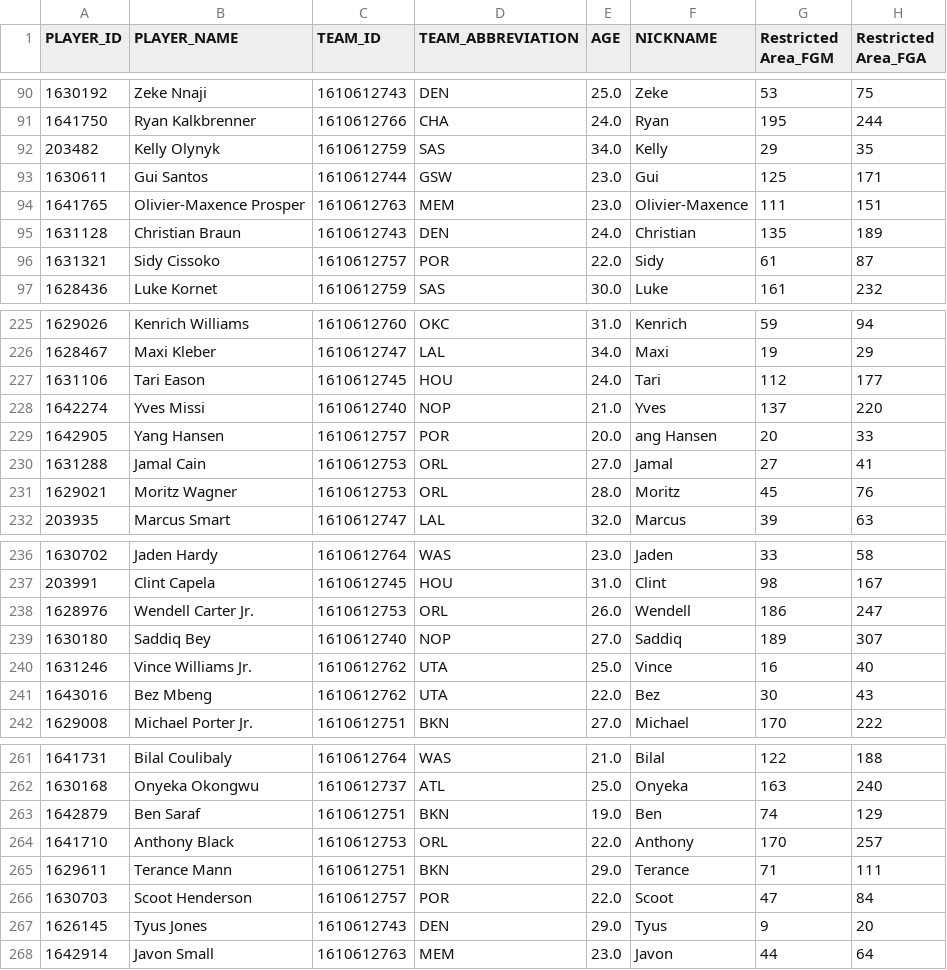
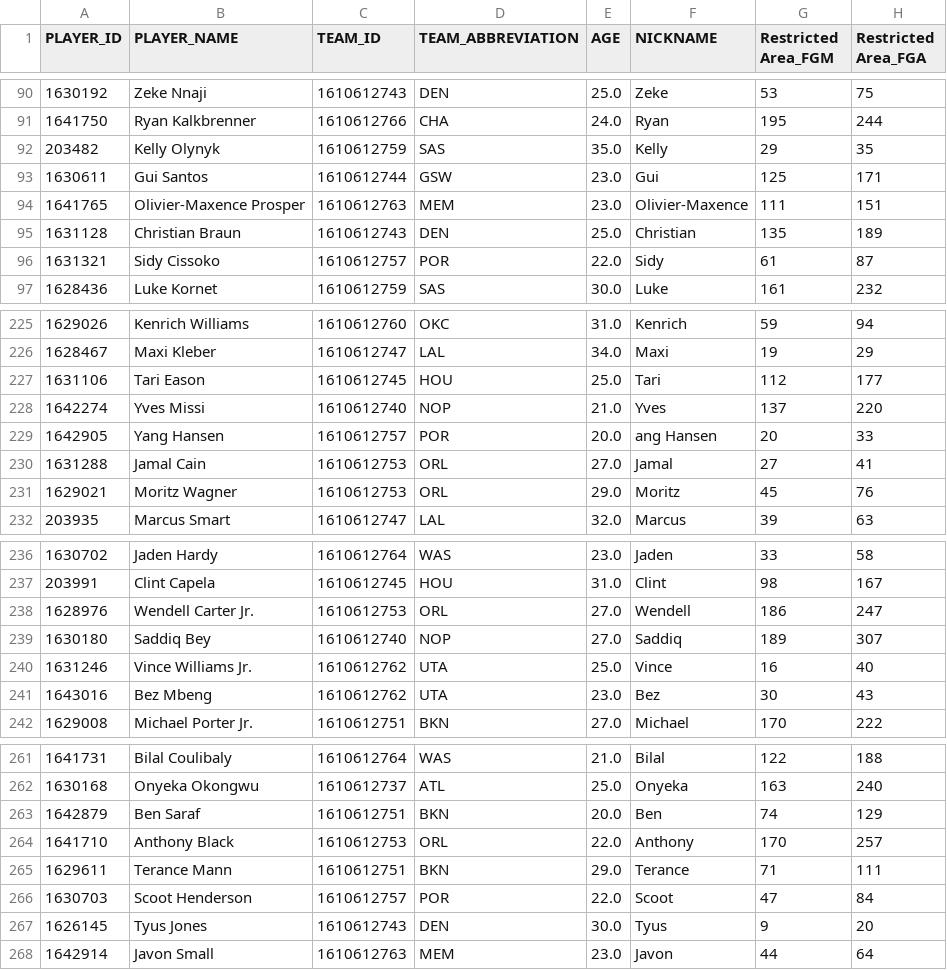
Before and after one commit to penborter/nba-data, a CSV file: data/dynamic/NBA_Leaders_MOREYBALL_Rate.csv, drawn as a sheet; only a part is shown, gaps mark what is left out; the diff covers the shown part only; the diff names each change by its address in the sheet, - before the commit and + after, or states it on an @@ line.

```diff
--- a/data/dynamic/NBA_Leaders_MOREYBALL_Rate.csv
+++ b/data/dynamic/NBA_Leaders_MOREYBALL_Rate.csv
-E92 (AGE): 34.0
+E92 (AGE): 35.0
-E95 (AGE): 24.0
+E95 (AGE): 25.0
-E227 (AGE): 24.0
+E227 (AGE): 25.0
-E231 (AGE): 28.0
+E231 (AGE): 29.0
-E238 (AGE): 26.0
+E238 (AGE): 27.0
-E241 (AGE): 22.0
+E241 (AGE): 23.0
-E263 (AGE): 19.0
+E263 (AGE): 20.0
-E267 (AGE): 29.0
+E267 (AGE): 30.0
```
Also changed, not shown: 27 edited cells elsewhere in this file, 3 other files.
